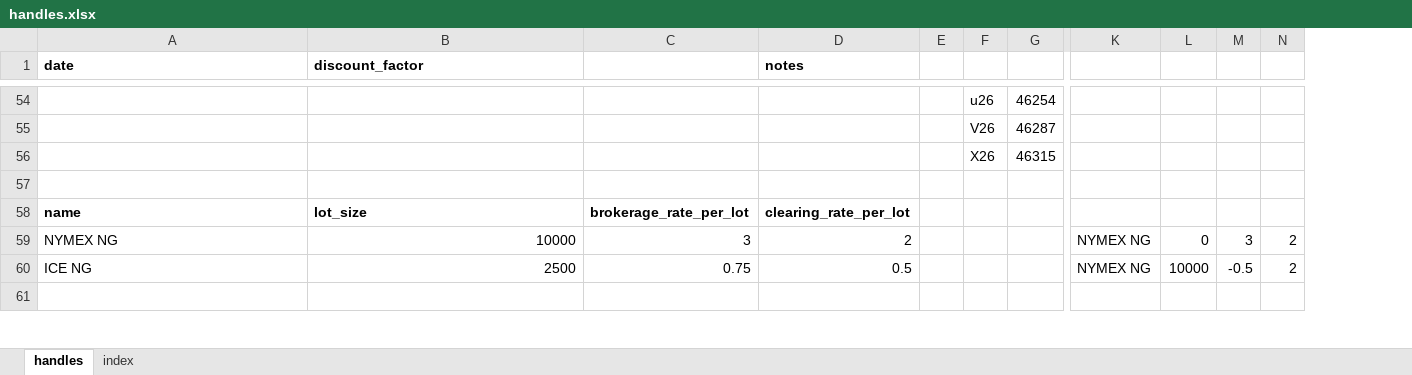
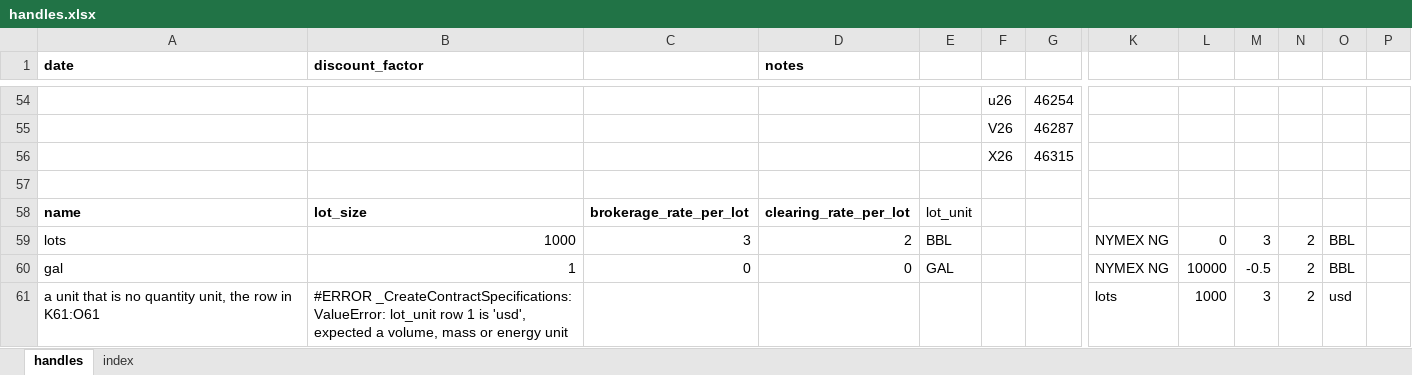
Before and after one commit to gobbles404/catalyst, an Excel workbook: workbooks/handles.xlsx, sheet handles, drawn as a sheet; only a part is shown, gaps mark what is left out; values as stored, in another font and other column widths than the file's, no borders; removed rows and columns are numbered as before the commit, all else as after; rows hold the shown columns only; the diff covers the shown part only; the diff names each change by its address in the sheet, - before the commit and + after, or states it on an @@ line.

```diff
--- a/workbooks/handles.xlsx (sheet handles)
+++ b/workbooks/handles.xlsx (sheet handles)
-column E, empty
+column E, rows 58-60: lot_unit | BBL | GAL
+column O, rows 59-61: BBL | BBL | usd
+column P, empty
-A59 (date): NYMEX NG
+A59 (date): lots
-B59 (discount_factor): 10000
+B59 (discount_factor): 1000
-A60 (date): ICE NG
+A60 (date): gal
-B60 (discount_factor): 2500
+B60 (discount_factor): 1
-C60: 0.75
+C60: 0
-D60 (notes): 0.5
+D60 (notes): 0
-row 61: (empty)
+row 61: a unit that is no quantity unit, the row in K61:O61 | #ERROR _CreateContractSpecifications: ValueError: lot_unit row 1 is 'usd', expected a volume, mass or energy unit |  |  |  |  |  | lots | 1000 | 3 | 2 | usd
```
Also changed, not shown: 4 added rows, 3 removed rows and 42 edited cells elsewhere in this sheet, sheet index, 30 other files.
